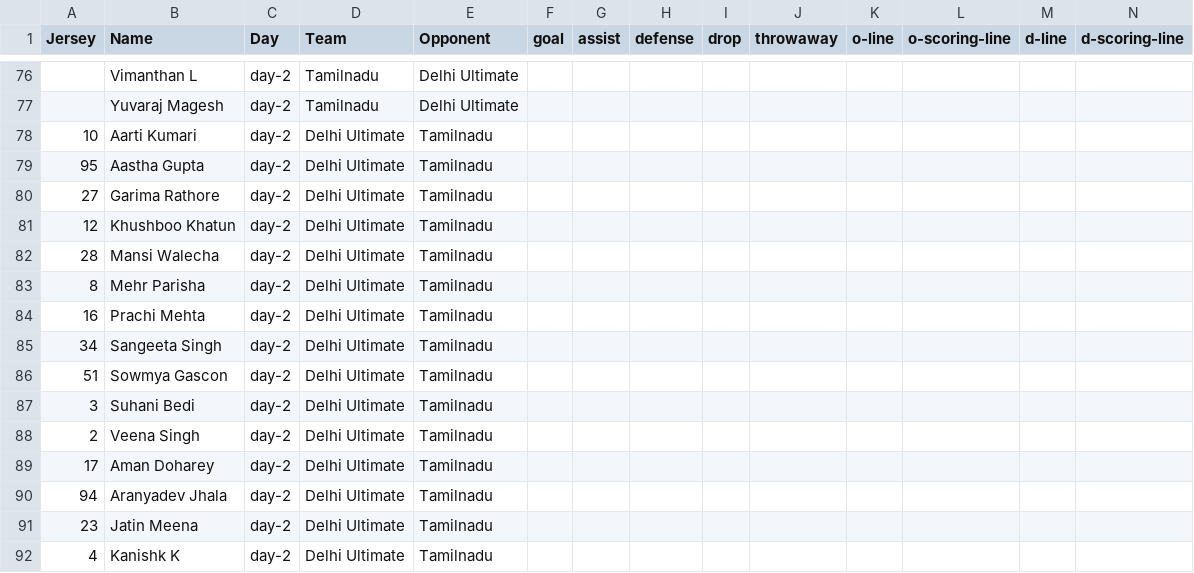
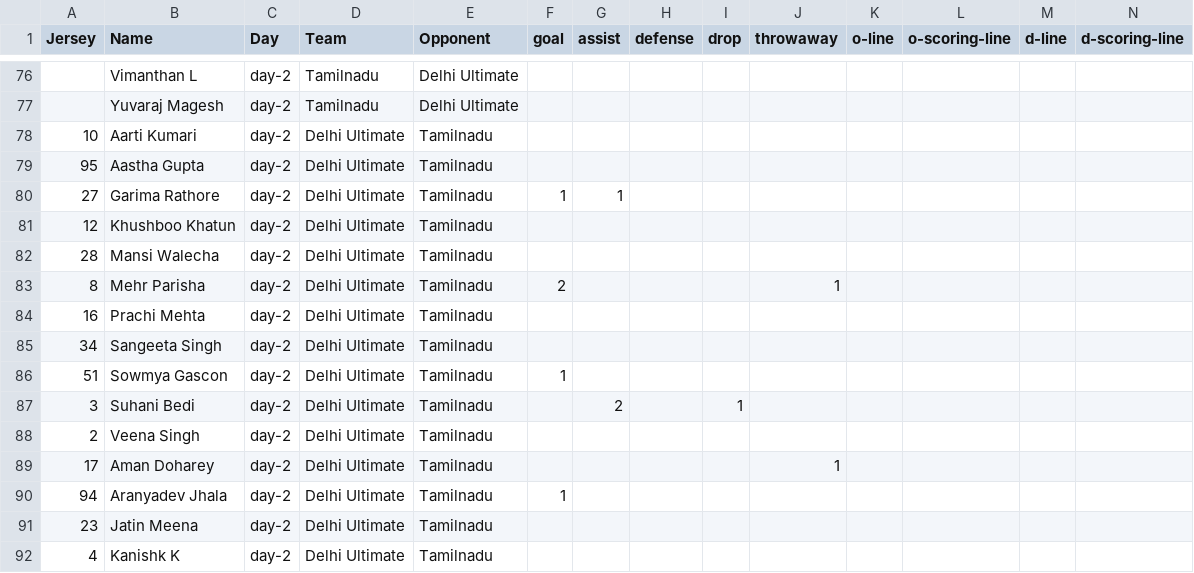
Before and after one commit to india-ultimate/fantasy, a CSV file: data/player-stats-Brackets.csv, drawn as a sheet; only a part is shown, gaps mark what is left out.

Commit message:
Auto update data for the website

```diff
--- a/data/player-stats-Brackets.csv
+++ b/data/player-stats-Brackets.csv
@@ -79,13 +79,13 @@
 "95","Aastha Gupta","day-2","Delhi Ultimate","Tamilnadu","","","","","","","","","",""
-"27","Garima Rathore","day-2","Delhi Ultimate","Tamilnadu","","","","","","","","","",""
+"27","Garima Rathore","day-2","Delhi Ultimate","Tamilnadu","1","1","","","","","","","",""
 "12","Khushboo Khatun","day-2","Delhi Ultimate","Tamilnadu","","","","","","","","","",""
 "28","Mansi Walecha","day-2","Delhi Ultimate","Tamilnadu","","","","","","","","","",""
-"8","Mehr Parisha","day-2","Delhi Ultimate","Tamilnadu","","","","","","","","","",""
+"8","Mehr Parisha","day-2","Delhi Ultimate","Tamilnadu","2","","","","1","","","","",""
 "16","Prachi Mehta","day-2","Delhi Ultimate","Tamilnadu","","","","","","","","","",""
 "34","Sangeeta Singh","day-2","Delhi Ultimate","Tamilnadu","","","","","","","","","",""
-"51","Sowmya Gascon","day-2","Delhi Ultimate","Tamilnadu","","","","","","","","","",""
-"3","Suhani Bedi","day-2","Delhi Ultimate","Tamilnadu","","","","","","","","","",""
+"51","Sowmya Gascon","day-2","Delhi Ultimate","Tamilnadu","1","","","","","","","","",""
+"3","Suhani Bedi","day-2","Delhi Ultimate","Tamilnadu","","2","","1","","","","","",""
 "2","Veena Singh","day-2","Delhi Ultimate","Tamilnadu","","","","","","","","","",""
-"17","Aman Doharey","day-2","Delhi Ultimate","Tamilnadu","","","","","","","","","",""
-"94","Aranyadev Jhala","day-2","Delhi Ultimate","Tamilnadu","","","","","","","","","",""
+"17","Aman Doharey","day-2","Delhi Ultimate","Tamilnadu","","","","","1","","","","",""
+"94","Aranyadev Jhala","day-2","Delhi Ultimate","Tamilnadu","1","","","","","","","","",""
 "23","Jatin Meena","day-2","Delhi Ultimate","Tamilnadu","","","","","","","","","",""
```
